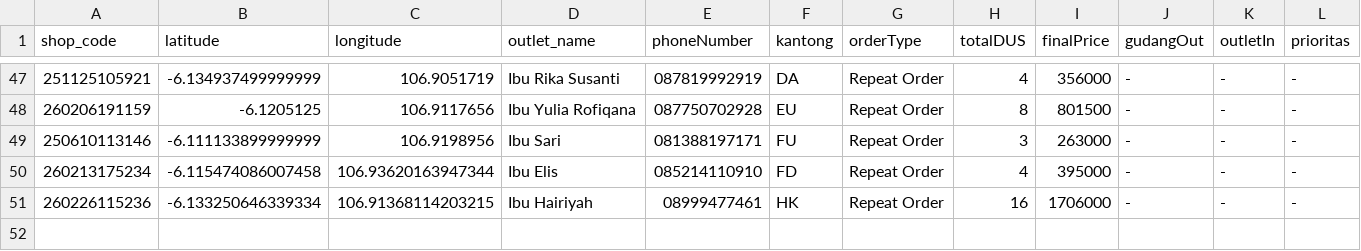
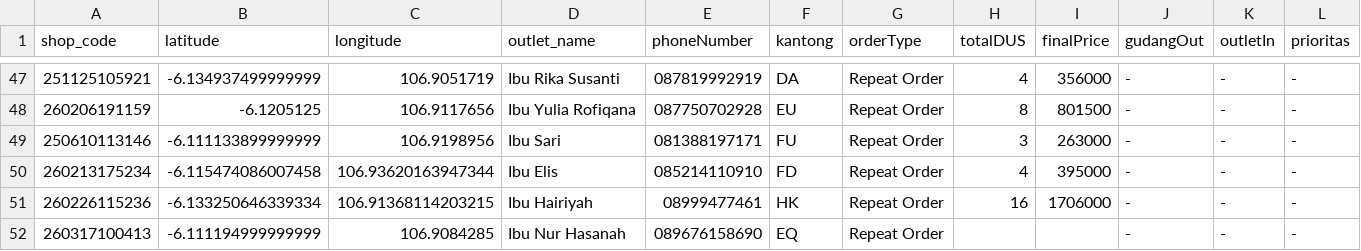
Before and after one commit to AlimanIrawan/indonesia-delivery-map-system, a CSV file: public/markers.csv, drawn as a sheet; only a part is shown, gaps mark what is left out.

Commit message:
🚚 更新送货数据 - 2026/04/13

```diff
--- a/public/markers.csv
+++ b/public/markers.csv
@@ -51 +51,2 @@ shop_code,latitude,longitude,outlet_name,phoneNumber,kantong,orderType,totalDUS,
 260226115236,-6.133250646339334,106.91368114203215,"Ibu Hairiyah ","08999477461","HK","Repeat Order","16","1706000","-","-","-"
+260317100413,-6.111194999999999,106.9084285,"Ibu Nur Hasanah","089676158690","EQ","Repeat Order","","","-","-","-"
```
